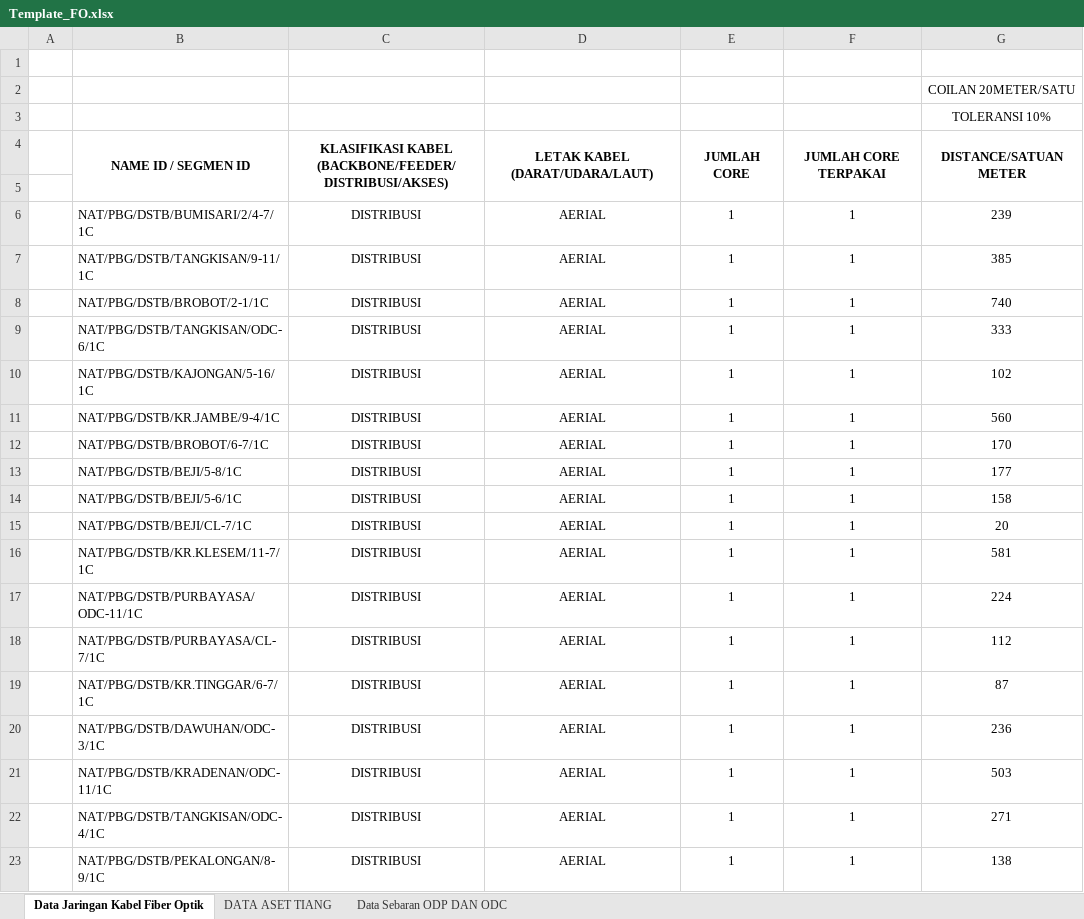
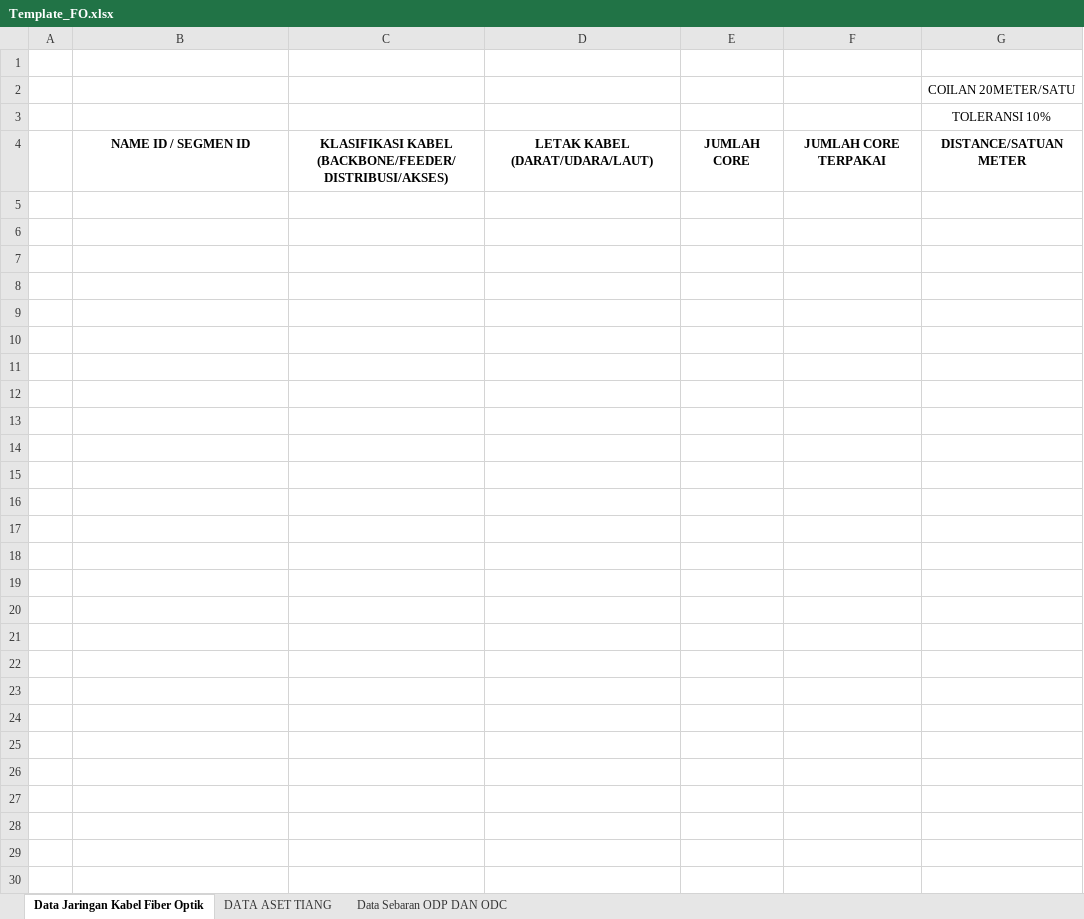
Before and after one commit to aldienjanata/maintory, an Excel workbook: public/Template_FO.xlsx, sheet Data Jaringan Kabel Fiber Optik, drawn as a sheet; only a part is shown; values as stored, in another font and other column widths than the file's, no borders; the diff covers the shown part only; the diff names each change by its address in the sheet, - before the commit and + after, or states it on an @@ line.

```diff
--- a/public/Template_FO.xlsx (sheet Data Jaringan Kabel Fiber Optik)
+++ b/public/Template_FO.xlsx (sheet Data Jaringan Kabel Fiber Optik)
-B4:B5 merged
-C4:C5 merged
-D4:D5 merged
-E4:E5 merged
-F4:F5 merged
-G4:G5 merged
-row 5: (empty)
-row 6:  | NAT/PBG/DSTB/BUMISARI/2/4-7/1C | DISTRIBUSI | AERIAL | 1 | 1 | 239
-row 7:  | NAT/PBG/DSTB/TANGKISAN/9-11/1C | DISTRIBUSI | AERIAL | 1 | 1 | 385
-row 8:  | NAT/PBG/DSTB/BROBOT/2-1/1C | DISTRIBUSI | AERIAL | 1 | 1 | 740
-row 9:  | NAT/PBG/DSTB/TANGKISAN/ODC-6/1C | DISTRIBUSI | AERIAL | 1 | 1 | 333
-row 10:  | NAT/PBG/DSTB/KAJONGAN/5-16/1C | DISTRIBUSI | AERIAL | 1 | 1 | 102
-row 11:  | NAT/PBG/DSTB/KR.JAMBE/9-4/1C | DISTRIBUSI | AERIAL | 1 | 1 | 560
-row 12:  | NAT/PBG/DSTB/BROBOT/6-7/1C | DISTRIBUSI | AERIAL | 1 | 1 | 170
-row 13:  | NAT/PBG/DSTB/BEJI/5-8/1C | DISTRIBUSI | AERIAL | 1 | 1 | 177
-row 14:  | NAT/PBG/DSTB/BEJI/5-6/1C | DISTRIBUSI | AERIAL | 1 | 1 | 158
-row 15:  | NAT/PBG/DSTB/BEJI/CL-7/1C | DISTRIBUSI | AERIAL | 1 | 1 | 20
-row 16:  | NAT/PBG/DSTB/KR.KLESEM/11-7/1C | DISTRIBUSI | AERIAL | 1 | 1 | 581
-row 17:  | NAT/PBG/DSTB/PURBAYASA/ODC-11/1C | DISTRIBUSI | AERIAL | 1 | 1 | 224
-row 18:  | NAT/PBG/DSTB/PURBAYASA/CL-7/1C | DISTRIBUSI | AERIAL | 1 | 1 | 112
-row 19:  | NAT/PBG/DSTB/KR.TINGGAR/6-7/1C | DISTRIBUSI | AERIAL | 1 | 1 | 87
-row 20:  | NAT/PBG/DSTB/DAWUHAN/ODC-3/1C | DISTRIBUSI | AERIAL | 1 | 1 | 236
-row 21:  | NAT/PBG/DSTB/KRADENAN/ODC-11/1C | DISTRIBUSI | AERIAL | 1 | 1 | 503
-row 22:  | NAT/PBG/DSTB/TANGKISAN/ODC-4/1C | DISTRIBUSI | AERIAL | 1 | 1 | 271
-row 23:  | NAT/PBG/DSTB/PEKALONGAN/8-9/1C | DISTRIBUSI | AERIAL | 1 | 1 | 138
```
Also changed, not shown: 111 removed rows elsewhere in this sheet, sheet DATA ASET TIANG, sheet Data Sebaran ODP DAN ODC, formulas that keep their value, 1 other file.
